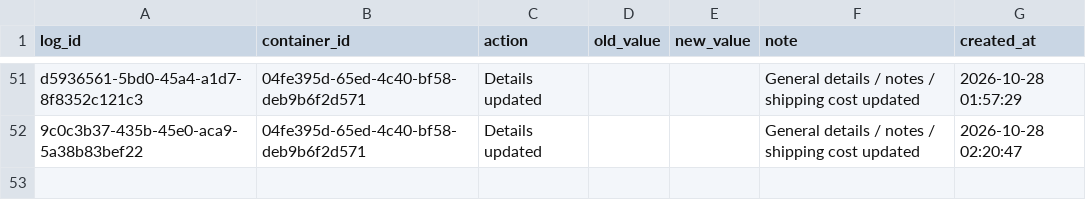
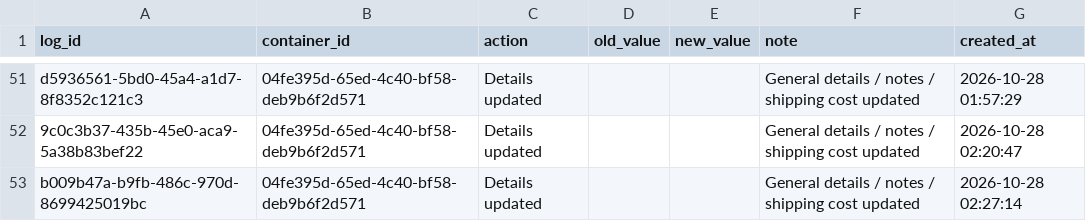
Before and after one commit to Pdvgpc/Container-Tracker-GPC, a CSV file: data/container_logs.csv, drawn as a sheet; only a part is shown, gaps mark what is left out; the diff names each change by its address in the sheet, - before the commit and + after, or states it on an @@ line.

Commit message:
Update container logs

```diff
--- a/data/container_logs.csv
+++ b/data/container_logs.csv
+row 53: b009b47a-b9fb-486c-970d-8699425019bc | 04fe395d-65ed-4c40-bf58-deb9b6f2d571 | Details updated |  |  | General details / notes / shipping cost updated | 2026-10-28 02:27:14
```
